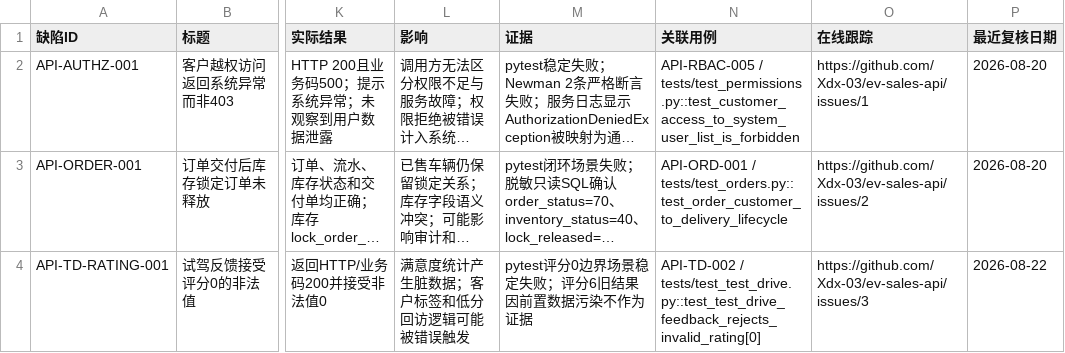
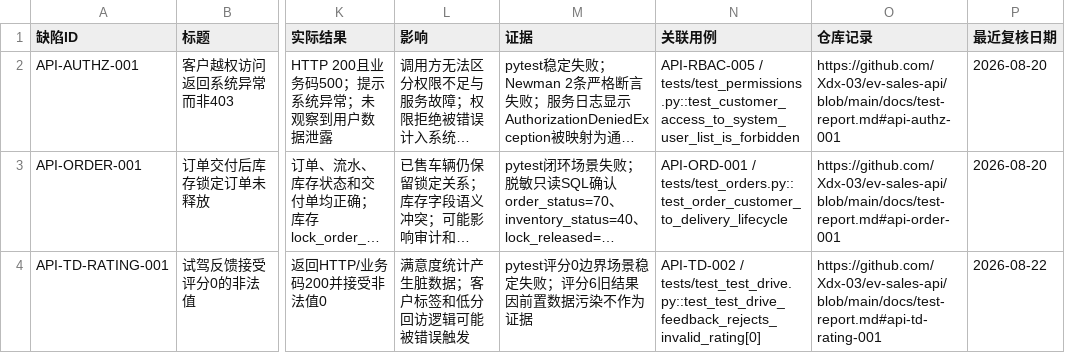
Before and after one commit to Xdx-03/ev-sales-api, a CSV file: evidence/defects.csv, drawn as a sheet; only a part is shown, gaps mark what is left out; long unchanged cells end in …; the diff names each change by its address in the sheet, - before the commit and + after, or states it on an @@ line.

```diff
--- a/evidence/defects.csv
+++ b/evidence/defects.csv
-O1: 在线跟踪
+O1: 仓库记录
-O2 (仓库记录): https://github.com/Xdx-03/ev-sales-api/issues/1
+O2 (仓库记录): https://github.com/Xdx-03/ev-sales-api/blob/main/docs/test-report.md#api-authz-001
-O3 (仓库记录): https://github.com/Xdx-03/ev-sales-api/issues/2
+O3 (仓库记录): https://github.com/Xdx-03/ev-sales-api/blob/main/docs/test-report.md#api-order-001
-O4 (仓库记录): https://github.com/Xdx-03/ev-sales-api/issues/3
+O4 (仓库记录): https://github.com/Xdx-03/ev-sales-api/blob/main/docs/test-report.md#api-td-rating-001
```
Also changed, not shown: 15 other files.
